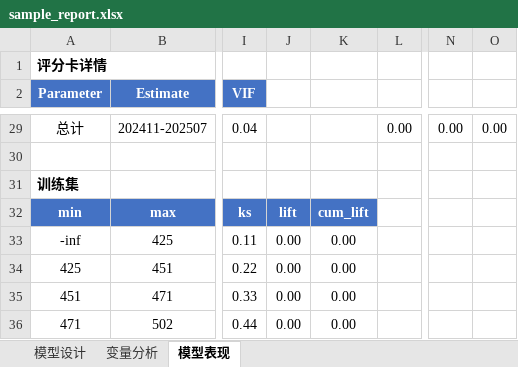
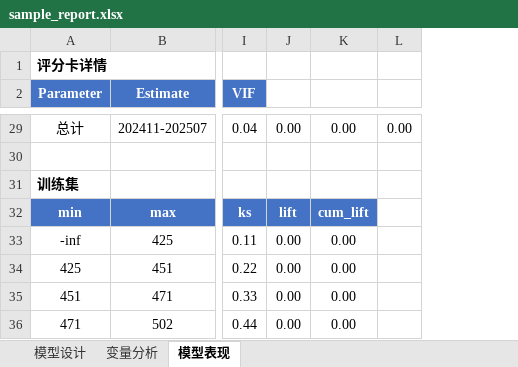
Before and after one commit to jolemon/ModelPipeline, an Excel workbook: sample_report.xlsx, sheet 模型表现, drawn as a sheet; only a part is shown, gaps mark what is left out; values as stored, in another font and other column widths than the file's, no borders; conditional formats not drawn; the diff covers the shown part only; the diff names each change by its address in the sheet, - before the commit and + after, or states it on an @@ line.

```diff
--- a/sample_report.xlsx (sheet 模型表现)
+++ b/sample_report.xlsx (sheet 模型表现)
-column N, row 29: 0.00
-column O, row 29: 0.00
-J29: (empty)
+J29: 0.00
-K29: (empty)
+K29: 0.00
```
Also changed, not shown: 30 edited cells and cell formats elsewhere in this sheet, sheet 变量分析, sheet 模型设计, report_100k.xlsx, 6 other files.
